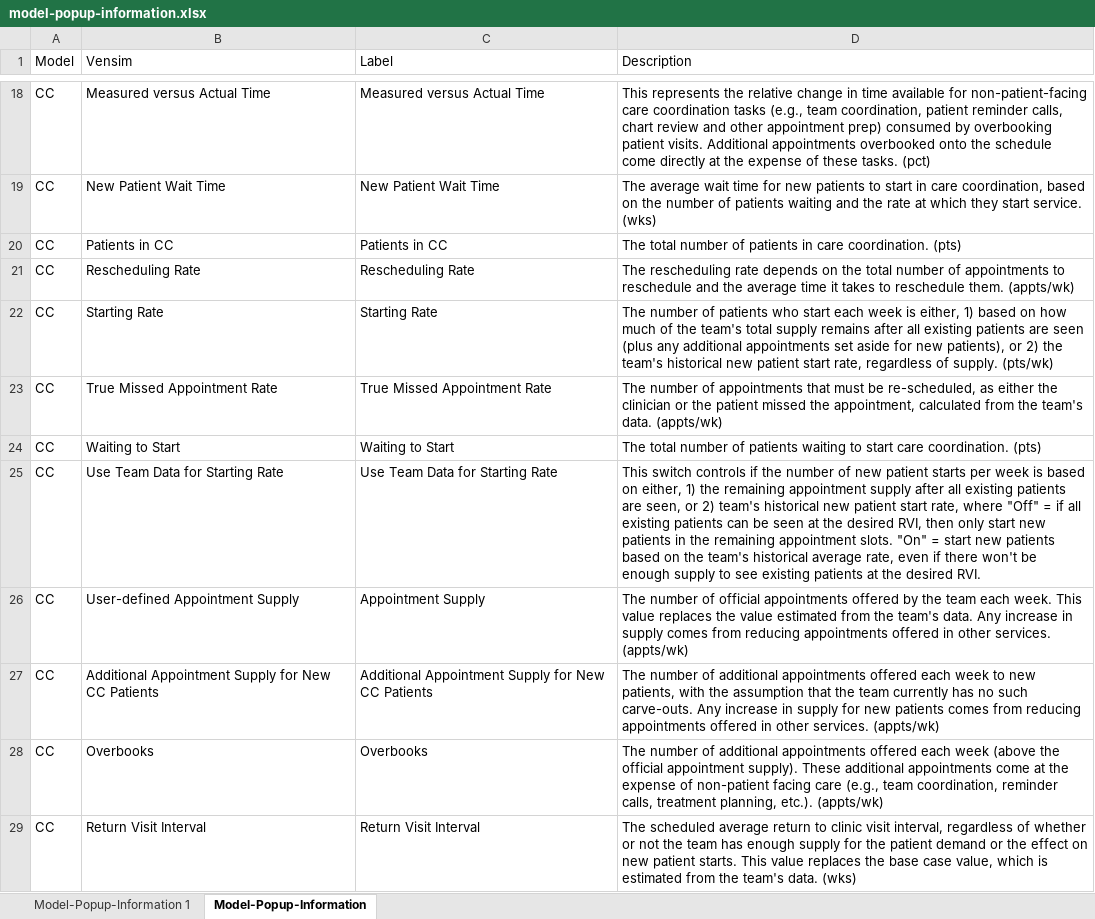
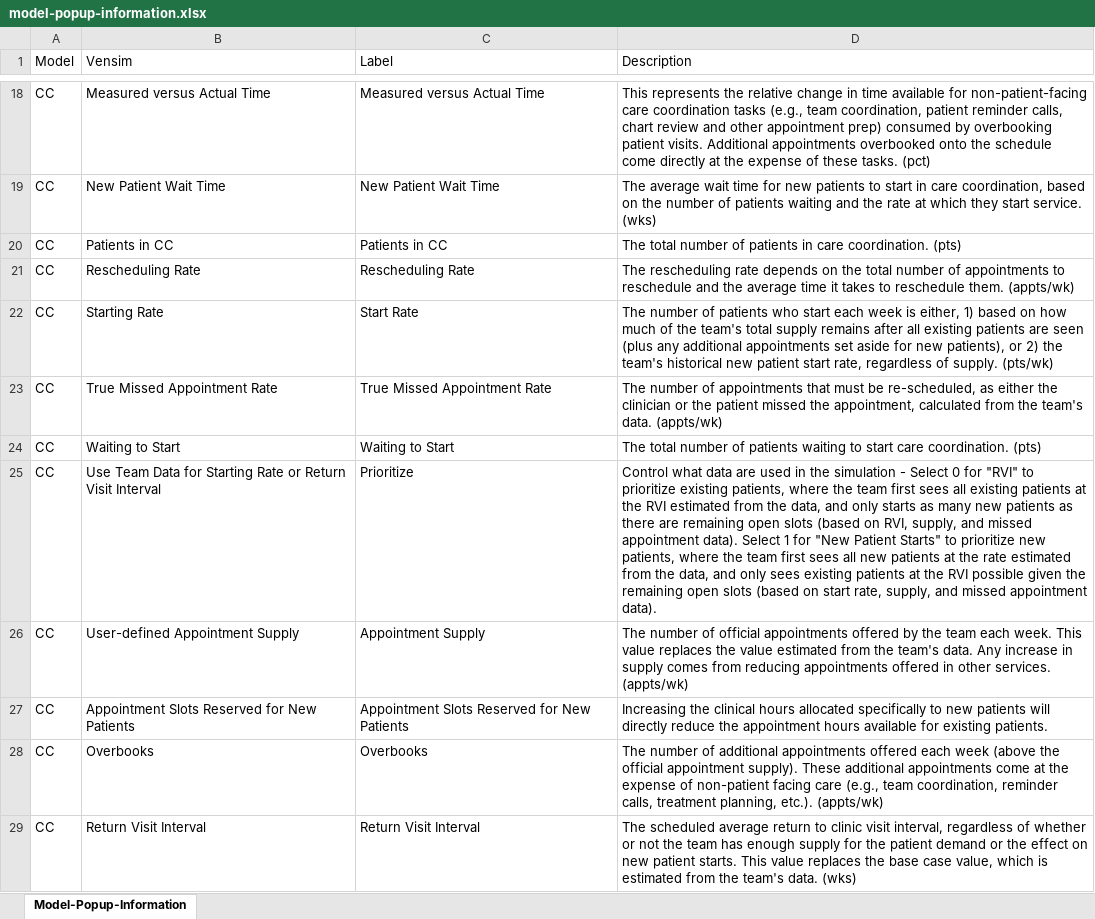
Before and after one commit to lzim/teampsd, an Excel workbook: resources/master_crosswalk/info/model-popup-information.xlsx, sheet Model-Popup-Information, drawn as a sheet; only a part is shown, gaps mark what is left out; values as stored, in another font and other column widths than the file's, no borders; the diff covers the shown part only; the diff names each change by its address in the sheet, - before the commit and + after, or states it on an @@ line.

```diff
--- a/resources/master_crosswalk/info/model-popup-information.xlsx (sheet Model-Popup-Information)
+++ b/resources/master_crosswalk/info/model-popup-information.xlsx (sheet Model-Popup-Information)
-sheet tab: Model-Popup-Information 1
-C22 (Label): Starting Rate
+C22 (Label): Start Rate
-B25 (Vensim): Use Team Data for Starting Rate
+B25 (Vensim): Use Team Data for Starting Rate or Return Visit Interval
-C25 (Label): Use Team Data for Starting Rate
+C25 (Label): Prioritize
-D25 (Description): This switch controls if the number of new patient starts per week is based on either, 1) the remaining appointment supply after all existing patients are seen, or 2) team's historical new patient start rate, where "Off" = if all existing patients can be seen at the desired RVI, then only start new patients in the remaining appointment slots. "On" = start new patients based on the team's historical average rate, even if there won't be enough supply to see existing patients at the desired RVI.
+D25 (Description): Control what data are used in the simulation - Select 0 for "RVI" to prioritize existing patients, where the team first sees all existing patients at the RVI estimated from the data, and only starts as many new patients as there are remaining open slots (based on RVI, supply, and missed appointment data). Select 1 for "New Patient Starts" to prioritize new patients, where the team first sees all new patients at the rate estimated from the data, and only sees existing patients at the RVI possible given the remaining open slots (based on start rate, supply, and missed appointment data).
-B27 (Vensim): Additional Appointment Supply for New CC Patients
+B27 (Vensim): Appointment Slots Reserved for New Patients
-C27 (Label): Additional Appointment Supply for New CC Patients
+C27 (Label): Appointment Slots Reserved for New Patients
-D27 (Description): The number of additional appointments offered each week to new patients, with the assumption that the team currently has no such carve-outs. Any increase in supply for new patients comes from reducing appointments offered in other services. (appts/wk)
+D27 (Description): Increasing the clinical hours allocated specifically to new patients will directly reduce the appointment hours available for existing patients.
```
Also changed, not shown: 20 added rows, 2 removed rows and 58 edited cells elsewhere in this sheet, charts or pictures.
